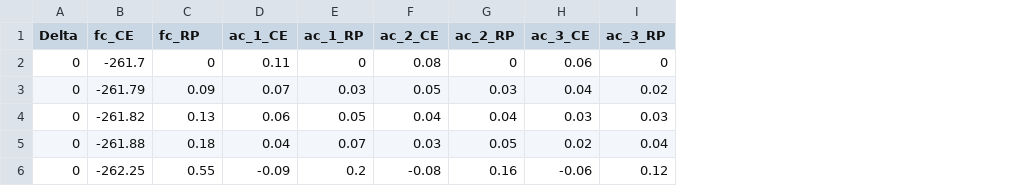
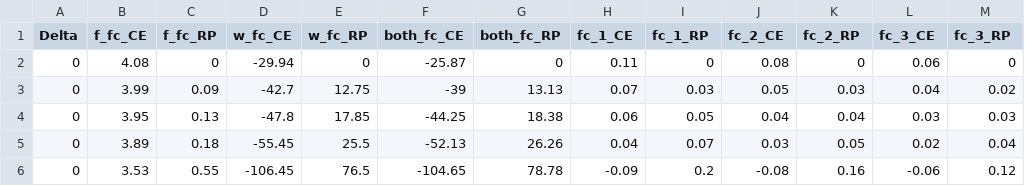
Before and after one commit to ricspada/behavioral-tools-for-price-risk-management, a CSV file: 3_Outputs/Table_Results_EUT_NarrowFraming.csv, drawn as a sheet; only a part is shown; removed rows and columns are numbered as before the commit, all else as after; the diff covers the shown part only; the diff names each change by its address in the sheet, - before the commit and + after, or states it on an @@ line.

```diff
--- a/3_Outputs/Table_Results_EUT_NarrowFraming.csv
+++ b/3_Outputs/Table_Results_EUT_NarrowFraming.csv
-column B (fc_CE), rows 2-6: -261.7 | -261.79 | -261.82 | -261.88 | -262.25
+column B (f_fc_CE), rows 2-6: 4.08 | 3.99 | 3.95 | 3.89 | 3.53
+column D (w_fc_CE), rows 2-6: -29.94 | -42.7 | -47.8 | -55.45 | -106.45
+column E (w_fc_RP), rows 2-6: 0 | 12.75 | 17.85 | 25.5 | 76.5
+column F (both_fc_CE), rows 2-6: -25.87 | -39 | -44.25 | -52.13 | -104.65
+column G (both_fc_RP), rows 2-6: 0 | 13.13 | 18.38 | 26.26 | 78.78
-C1: fc_RP
+C1: f_fc_RP
-H1: ac_1_CE
+H1: fc_1_CE
-I1: ac_1_RP
+I1: fc_1_RP
-J1: ac_2_CE
+J1: fc_2_CE
-K1: ac_2_RP
+K1: fc_2_RP
-L1: ac_3_CE
+L1: fc_3_CE
-M1: ac_3_RP
+M1: fc_3_RP
```
Also changed, not shown: 4 edited cells elsewhere in this file, 3_Outputs/Table_MultiFarm_CPT_BroadFraming.csv, 3_Outputs/Table_MultiFarm_EUT_BroadFraming.csv, 24 other files.
